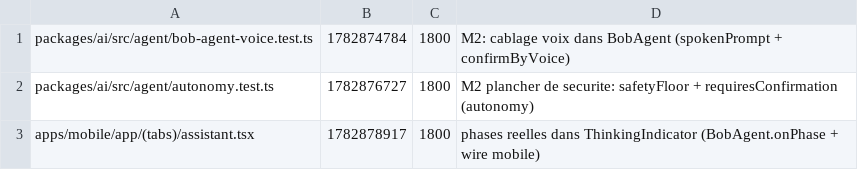
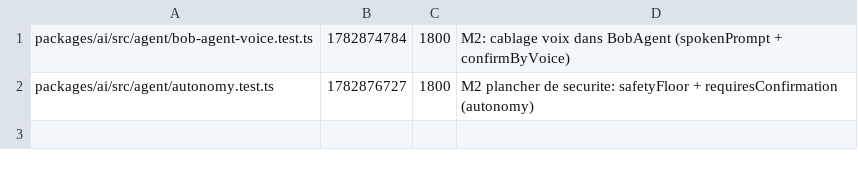
Before and after one commit to GLWebDevAgency/bob-pro, a TSV file: claims.tsv, drawn as a sheet; the diff names each change by its address in the sheet, - before the commit and + after, or states it on an @@ line.

Commit message:
release:apps/mobile/app/(tabs)/assistant.tsx

```diff
--- a/claims.tsv
+++ b/claims.tsv
-row 3: apps/mobile/app/(tabs)/assistant.tsx | 1782878917 | 1800 | phases reelles dans ThinkingIndicator (BobAgent.onPhase + wire mobile)
```
Also changed, not shown: 1 other file.
